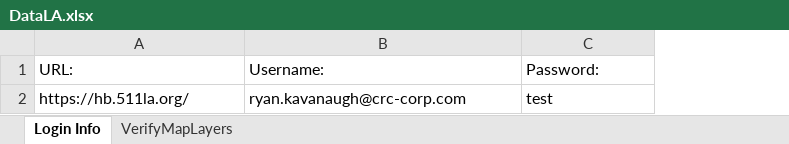
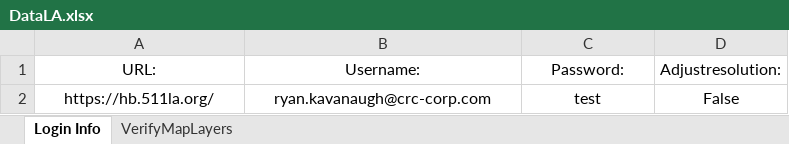
Before and after one commit to RyanJKavanaugh/AmazonLA, an Excel workbook: DataLA.xlsx, sheet Login Info, drawn as a sheet; values as stored, in another font and other column widths than the file's, no borders; the diff names each change by its address in the sheet, - before the commit and + after, or states it on an @@ line.

```diff
--- a/DataLA.xlsx (sheet Login Info)
+++ b/DataLA.xlsx (sheet Login Info)
+column D, rows 1-2: Adjustresolution: | False
-A1:C2 alignment: left
+A1:C2 alignment: center
```
Also changed, not shown: sheet VerifyMapLayers, 9 other files.
